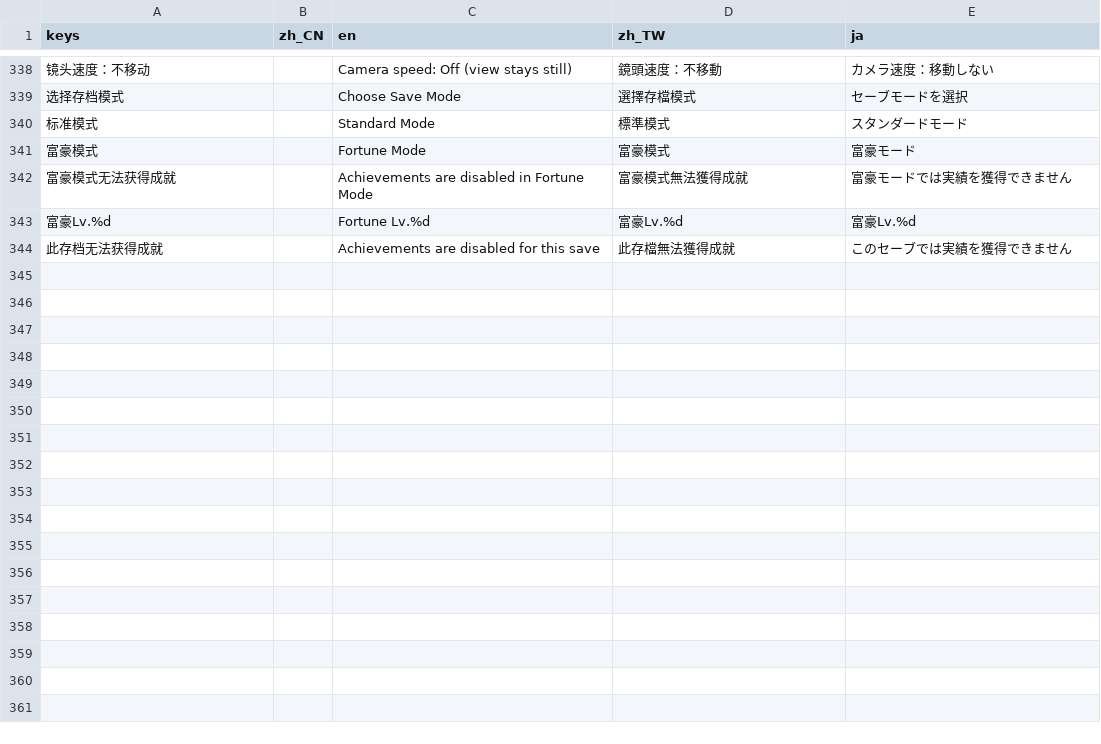
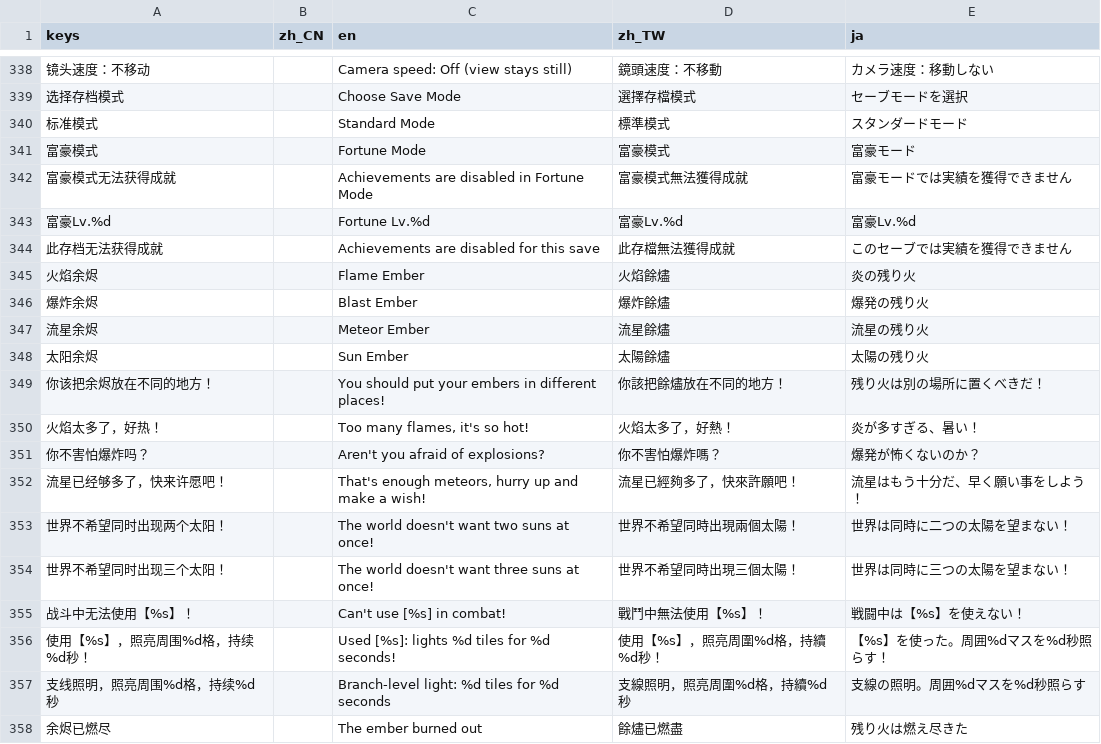
Before and after one commit to Nafuboay/FOG, a CSV file: 翻译/翻译.csv, drawn as a sheet; only a part is shown, gaps mark what is left out; the diff names each change by its address in the sheet, - before the commit and + after, or states it on an @@ line.

```diff
--- a/翻译/翻译.csv
+++ b/翻译/翻译.csv
+row 345: 火焰余烬 |  | Flame Ember | 火焰餘燼 | 炎の残り火
+row 346: 爆炸余烬 |  | Blast Ember | 爆炸餘燼 | 爆発の残り火
+row 347: 流星余烬 |  | Meteor Ember | 流星餘燼 | 流星の残り火
+row 348: 太阳余烬 |  | Sun Ember | 太陽餘燼 | 太陽の残り火
+row 349: 你该把余烬放在不同的地方！ |  | You should put your embers in different places! | 你該把餘燼放在不同的地方！ | 残り火は別の場所に置くべきだ！
+row 350: 火焰太多了，好热！ |  | Too many flames, it's so hot! | 火焰太多了，好熱！ | 炎が多すぎる、暑い！
+row 351: 你不害怕爆炸吗？ |  | Aren't you afraid of explosions? | 你不害怕爆炸嗎？ | 爆発が怖くないのか？
+row 352: 流星已经够多了，快来许愿吧！ |  | That's enough meteors, hurry up and make a wish! | 流星已經夠多了，快來許願吧！ | 流星はもう十分だ、早く願い事をしよう！
+row 353: 世界不希望同时出现两个太阳！ |  | The world doesn't want two suns at once! | 世界不希望同時出現兩個太陽！ | 世界は同時に二つの太陽を望まない！
+row 354: 世界不希望同时出现三个太阳！ |  | The world doesn't want three suns at once! | 世界不希望同時出現三個太陽！ | 世界は同時に三つの太陽を望まない！
+row 355: 战斗中无法使用【%s】！ |  | Can't use [%s] in combat! | 戰鬥中無法使用【%s】！ | 戦闘中は【%s】を使えない！
+row 356: 使用【%s】，照亮周围%d格，持续%d秒！ |  | Used [%s]: lights %d tiles for %d seconds! | 使用【%s】，照亮周圍%d格，持續%d秒！ | 【%s】を使った。周囲%dマスを%d秒照らす！
+row 357: 支线照明，照亮周围%d格，持续%d秒 |  | Branch-level light: %d tiles for %d seconds | 支線照明，照亮周圍%d格，持續%d秒 | 支線の照明。周囲%dマスを%d秒照らす
+row 358: 余烬已燃尽 |  | The ember burned out | 餘燼已燃盡 | 残り火は燃え尽きた
```
Also changed, not shown: 38 other files.
